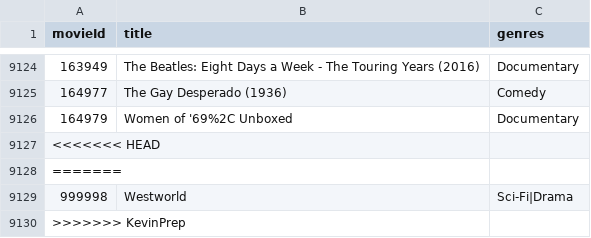
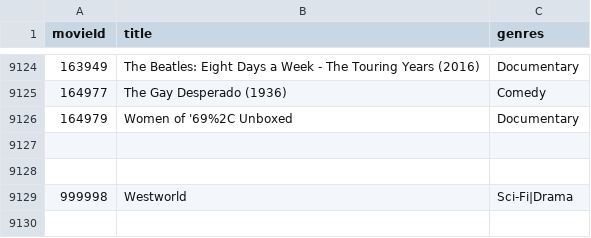
Before and after one commit to KevinArmstrong-dev/MovieRecommendation, a CSV file: movies.csv, drawn as a sheet; only a part is shown, gaps mark what is left out.

Commit message:
merge

```diff
--- a/movies.csv
+++ b/movies.csv
@@ -9126,5 +9126,4 @@ movieId,title,genres
 164979,Women of '69%2C Unboxed,Documentary
-<<<<<<< HEAD,,
-=======,,
+,,
+,,
 999998,Westworld,Sci-Fi|Drama
->>>>>>> KevinPrep,,
```
